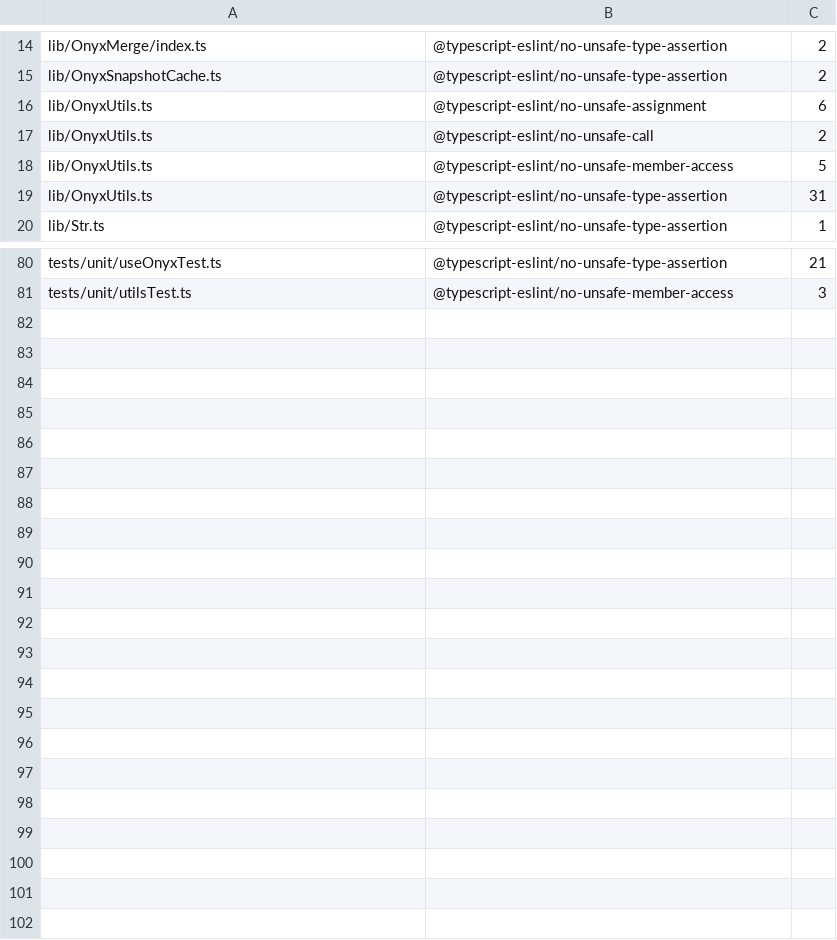
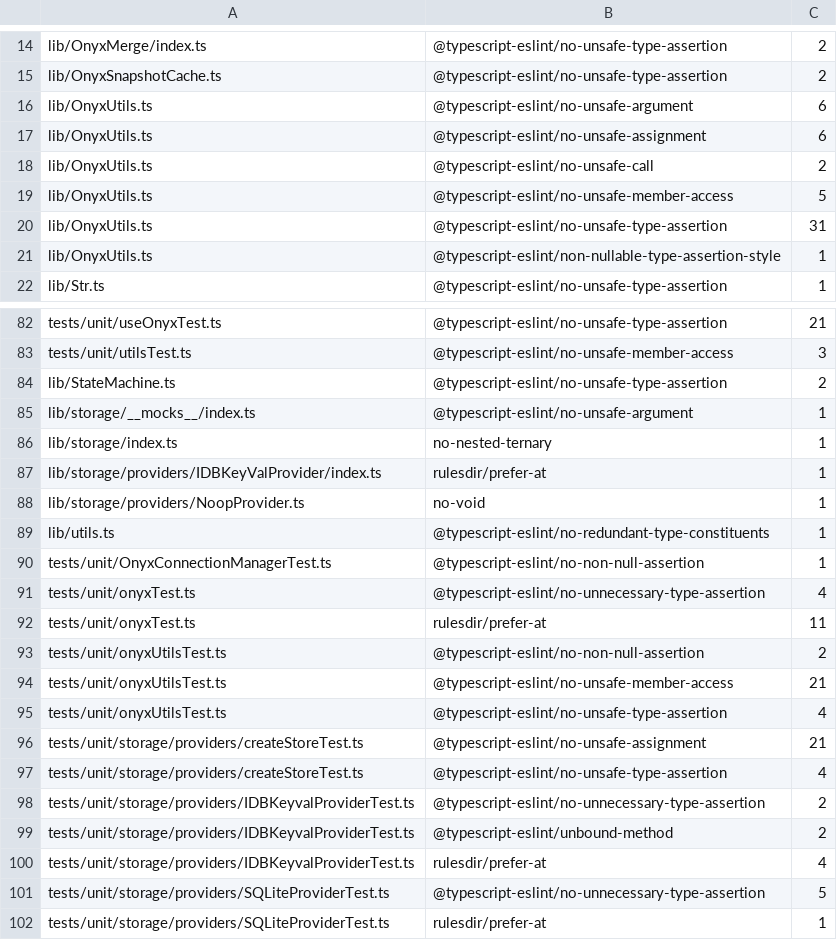
Before and after one commit to Expensify/react-native-onyx, a TSV file: eslint.seatbelt.tsv, drawn as a sheet; only a part is shown, gaps mark what is left out; the diff covers the shown part only; the diff names each change by its address in the sheet, - before the commit and + after, or states it on an @@ line.

```diff
--- a/eslint.seatbelt.tsv
+++ b/eslint.seatbelt.tsv
+row 16: lib/OnyxUtils.ts | @typescript-eslint/no-unsafe-argument | 6
+row 21: lib/OnyxUtils.ts | @typescript-eslint/non-nullable-type-assertion-style | 1
+row 84: lib/StateMachine.ts | @typescript-eslint/no-unsafe-type-assertion | 2
+row 85: lib/storage/__mocks__/index.ts | @typescript-eslint/no-unsafe-argument | 1
+row 86: lib/storage/index.ts | no-nested-ternary | 1
+row 87: lib/storage/providers/IDBKeyValProvider/index.ts | rulesdir/prefer-at | 1
+row 88: lib/storage/providers/NoopProvider.ts | no-void | 1
+row 89: lib/utils.ts | @typescript-eslint/no-redundant-type-constituents | 1
+row 90: tests/unit/OnyxConnectionManagerTest.ts | @typescript-eslint/no-non-null-assertion | 1
+row 91: tests/unit/onyxTest.ts | @typescript-eslint/no-unnecessary-type-assertion | 4
+row 92: tests/unit/onyxTest.ts | rulesdir/prefer-at | 11
+row 93: tests/unit/onyxUtilsTest.ts | @typescript-eslint/no-non-null-assertion | 2
+row 94: tests/unit/onyxUtilsTest.ts | @typescript-eslint/no-unsafe-member-access | 21
+row 95: tests/unit/onyxUtilsTest.ts | @typescript-eslint/no-unsafe-type-assertion | 4
+row 96: tests/unit/storage/providers/createStoreTest.ts | @typescript-eslint/no-unsafe-assignment | 21
+row 97: tests/unit/storage/providers/createStoreTest.ts | @typescript-eslint/no-unsafe-type-assertion | 4
+row 98: tests/unit/storage/providers/IDBKeyvalProviderTest.ts | @typescript-eslint/no-unnecessary-type-assertion | 2
+row 99: tests/unit/storage/providers/IDBKeyvalProviderTest.ts | @typescript-eslint/unbound-method | 2
+row 100: tests/unit/storage/providers/IDBKeyvalProviderTest.ts | rulesdir/prefer-at | 4
+row 101: tests/unit/storage/providers/SQLiteProviderTest.ts | @typescript-eslint/no-unnecessary-type-assertion | 5
+row 102: tests/unit/storage/providers/SQLiteProviderTest.ts | rulesdir/prefer-at | 1
```
Also changed, not shown: 1 edited cell elsewhere in this file, 3 other files.
